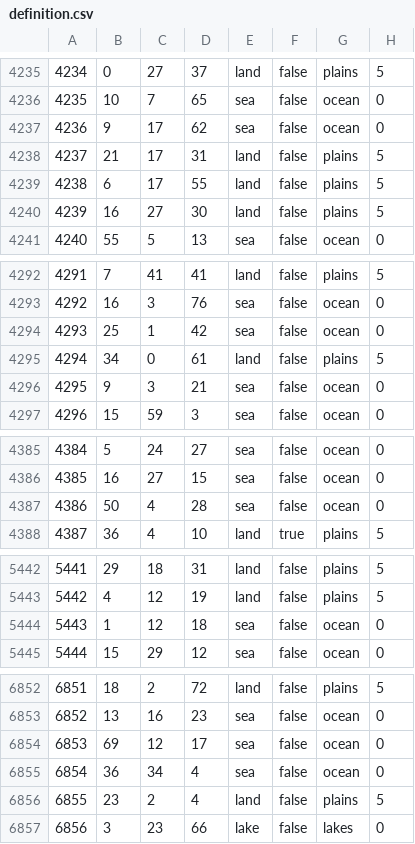
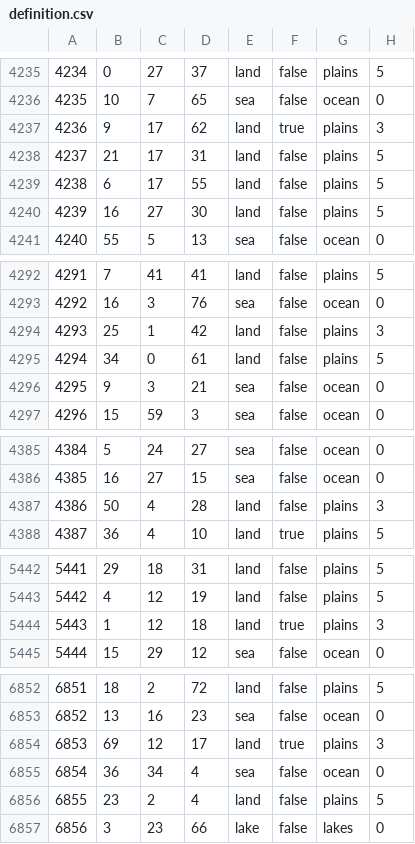
Before and after one commit to HerderDg/thelastdaysofpoland, a CSV file: map/definition.csv, drawn as a sheet; only a part is shown, gaps mark what is left out; the diff covers the shown part only.

```diff
--- a/map/definition.csv
+++ b/map/definition.csv
@@ -4236,3 +4236,3 @@
 4235;10;7;65;sea;false;ocean;0
-4236;9;17;62;sea;false;ocean;0
+4236;9;17;62;land;true;plains;3
 4237;21;17;31;land;false;plains;5
@@ -4293,3 +4293,3 @@
 4292;16;3;76;sea;false;ocean;0
-4293;25;1;42;sea;false;ocean;0
+4293;25;1;42;land;false;plains;3
 4294;34;0;61;land;false;plains;5
@@ -4386,3 +4386,3 @@
 4385;16;27;15;sea;false;ocean;0
-4386;50;4;28;sea;false;ocean;0
+4386;50;4;28;land;false;plains;3
 4387;36;4;10;land;true;plains;5
@@ -5443,3 +5443,3 @@
 5442;4;12;19;land;false;plains;5
-5443;1;12;18;sea;false;ocean;0
+5443;1;12;18;land;true;plains;3
 5444;15;29;12;sea;false;ocean;0
@@ -6853,3 +6853,3 @@
 6852;13;16;23;sea;false;ocean;0
-6853;69;12;17;sea;false;ocean;0
+6853;69;12;17;land;true;plains;3
 6854;36;34;4;sea;false;ocean;0
```
Also changed, not shown: 36 edited cells elsewhere in this file, 16 other files.
